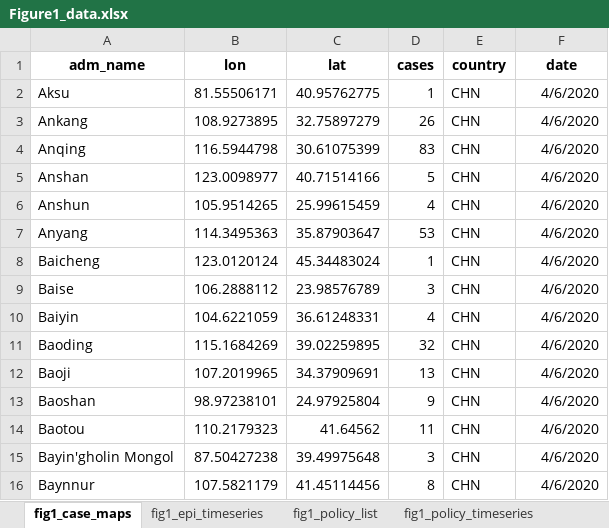
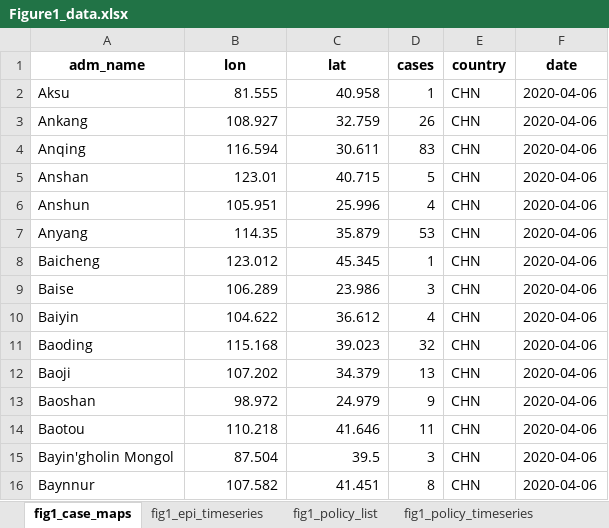
Before and after one commit to Global-Policy-Lab/gpl-covid, an Excel workbook: results/source_data/Figure1_data.xlsx, sheet fig1_case_maps, drawn as a sheet; only a part is shown; values as stored, in another font and other column widths than the file's, no borders; the diff covers the shown part only; the diff names each change by its address in the sheet, - before the commit and + after, or states it on an @@ line.

```diff
--- a/results/source_data/Figure1_data.xlsx (sheet fig1_case_maps)
+++ b/results/source_data/Figure1_data.xlsx (sheet fig1_case_maps)
-B2 (lon): 81.55506171
+B2 (lon): 81.555
-C2 (lat): 40.95762775
+C2 (lat): 40.958
-F2:F16 (date): 4/6/2020
+F2:F16 (date): 2020-04-06
-B3 (lon): 108.9273895
+B3 (lon): 108.927
-C3 (lat): 32.75897279
+C3 (lat): 32.759
-B4 (lon): 116.5944798
+B4 (lon): 116.594
-C4 (lat): 30.61075399
+C4 (lat): 30.611
-B5 (lon): 123.0098977
+B5 (lon): 123.01
-C5 (lat): 40.71514166
+C5 (lat): 40.715
-B6 (lon): 105.9514265
+B6 (lon): 105.951
-C6 (lat): 25.99615459
+C6 (lat): 25.996
-B7 (lon): 114.3495363
+B7 (lon): 114.35
-C7 (lat): 35.87903647
+C7 (lat): 35.879
-B8 (lon): 123.0120124
+B8 (lon): 123.012
-C8 (lat): 45.34483024
+C8 (lat): 45.345
-B9 (lon): 106.2888112
+B9 (lon): 106.289
-C9 (lat): 23.98576789
+C9 (lat): 23.986
-B10 (lon): 104.6221059
+B10 (lon): 104.622
-C10 (lat): 36.61248331
+C10 (lat): 36.612
-B11 (lon): 115.1684269
+B11 (lon): 115.168
-C11 (lat): 39.02259895
+C11 (lat): 39.023
-B12 (lon): 107.2019965
+B12 (lon): 107.202
-C12 (lat): 34.37909691
+C12 (lat): 34.379
-B13 (lon): 98.97238101
+B13 (lon): 98.972
-C13 (lat): 24.97925804
+C13 (lat): 24.979
-B14 (lon): 110.2179323
+B14 (lon): 110.218
-C14 (lat): 41.64562
+C14 (lat): 41.646
-B15 (lon): 87.50427238
+B15 (lon): 87.504
-C15 (lat): 39.49975648
+C15 (lat): 39.5
-B16 (lon): 107.5821179
+B16 (lon): 107.582
-C16 (lat): 41.45114456
+C16 (lat): 41.451
```
Also changed, not shown: 4 added rows, 4 removed rows and 1370 edited cells elsewhere in this sheet, sheet fig1_policy_timeseries, sheet fig1_epi_timeseries, sheet fig1_policy_list, results/source_data/ExtendedDataFigure5_lags.xlsx, results/source_data/ExtendedDataFigure6.xlsx, 50 other files.
